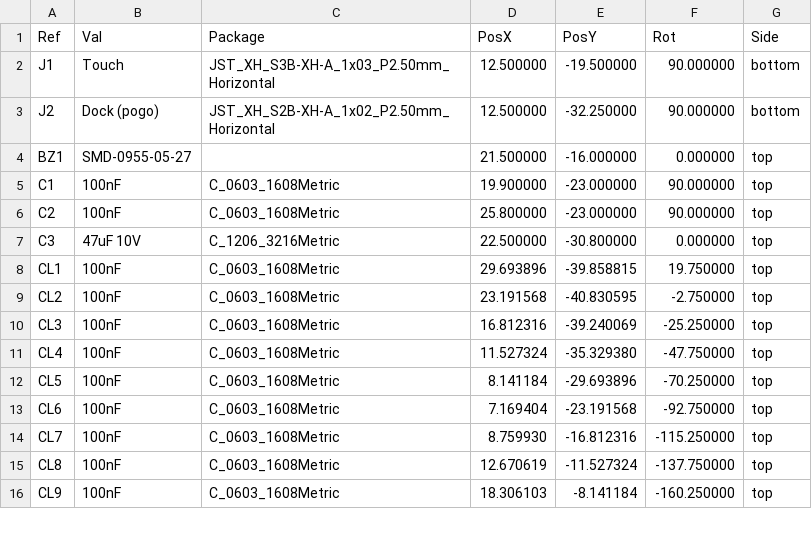
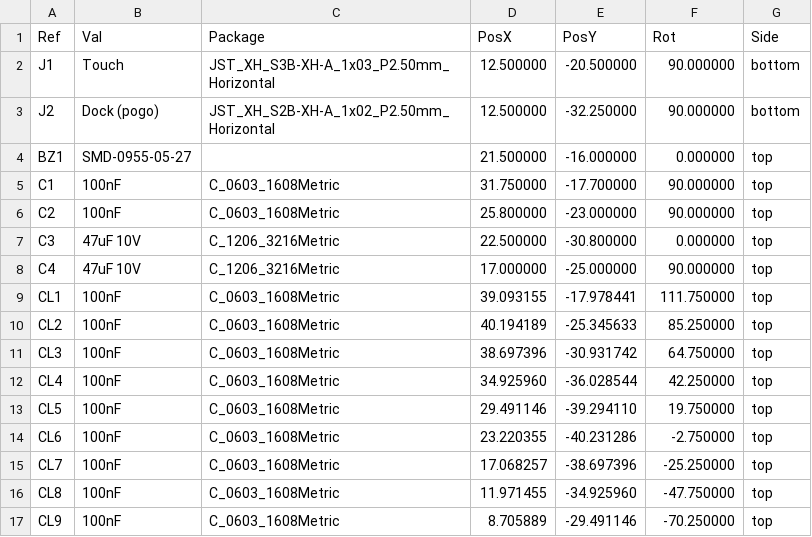
Before and after one commit to jktightwad/PagerSystem, a CSV file: pcb/pager_main/fab/pos_all.csv, drawn as a sheet; only a part is shown; the diff covers the shown part only.

```diff
--- a/pcb/pager_main/fab/pos_all.csv
+++ b/pcb/pager_main/fab/pos_all.csv
@@ -1,16 +1,17 @@
 Ref,Val,Package,PosX,PosY,Rot,Side
-"J1","Touch","JST_XH_S3B-XH-A_1x03_P2.50mm_Horizontal",12.500000,-19.500000,90.000000,bottom
+"J1","Touch","JST_XH_S3B-XH-A_1x03_P2.50mm_Horizontal",12.500000,-20.500000,90.000000,bottom
 "J2","Dock (pogo)","JST_XH_S2B-XH-A_1x02_P2.50mm_Horizontal",12.500000,-32.250000,90.000000,bottom
 "BZ1","SMD-0955-05-27","",21.500000,-16.000000,0.000000,top
-"C1","100nF","C_0603_1608Metric",19.900000,-23.000000,90.000000,top
+"C1","100nF","C_0603_1608Metric",31.750000,-17.700000,90.000000,top
 "C2","100nF","C_0603_1608Metric",25.800000,-23.000000,90.000000,top
 "C3","47uF 10V","C_1206_3216Metric",22.500000,-30.800000,0.000000,top
-"CL1","100nF","C_0603_1608Metric",29.693896,-39.858815,19.750000,top
-"CL2","100nF","C_0603_1608Metric",23.191568,-40.830595,-2.750000,top
-"CL3","100nF","C_0603_1608Metric",16.812316,-39.240069,-25.250000,top
-"CL4","100nF","C_0603_1608Metric",11.527324,-35.329380,-47.750000,top
-"CL5","100nF","C_0603_1608Metric",8.141184,-29.693896,-70.250000,top
-"CL6","100nF","C_0603_1608Metric",7.169404,-23.191568,-92.750000,top
-"CL7","100nF","C_0603_1608Metric",8.759930,-16.812316,-115.250000,top
-"CL8","100nF","C_0603_1608Metric",12.670619,-11.527324,-137.750000,top
-"CL9","100nF","C_0603_1608Metric",18.306103,-8.141184,-160.250000,top
+"C4","47uF 10V","C_1206_3216Metric",17.000000,-25.000000,90.000000,top
+"CL1","100nF","C_0603_1608Metric",39.093155,-17.978441,111.750000,top
+"CL2","100nF","C_0603_1608Metric",40.194189,-25.345633,85.250000,top
+"CL3","100nF","C_0603_1608Metric",38.697396,-30.931742,64.750000,top
+"CL4","100nF","C_0603_1608Metric",34.925960,-36.028544,42.250000,top
+"CL5","100nF","C_0603_1608Metric",29.491146,-39.294110,19.750000,top
+"CL6","100nF","C_0603_1608Metric",23.220355,-40.231286,-2.750000,top
+"CL7","100nF","C_0603_1608Metric",17.068257,-38.697396,-25.250000,top
+"CL8","100nF","C_0603_1608Metric",11.971455,-34.925960,-47.750000,top
+"CL9","100nF","C_0603_1608Metric",8.705889,-29.491146,-70.250000,top
```
Also changed, not shown: 4 added rows and 100 edited cells elsewhere in this file, pcb/pager_main/fab/bom_jlc.csv, pcb/pager_main/fab/cpl_jlc.csv, 37 other files.
